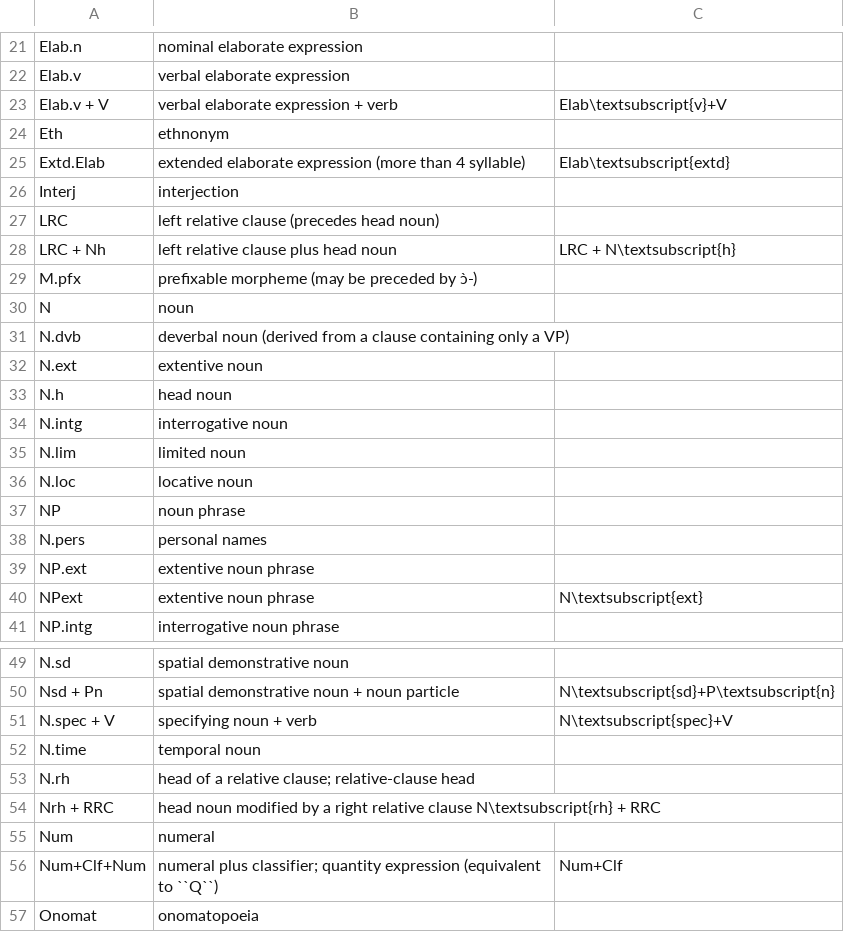
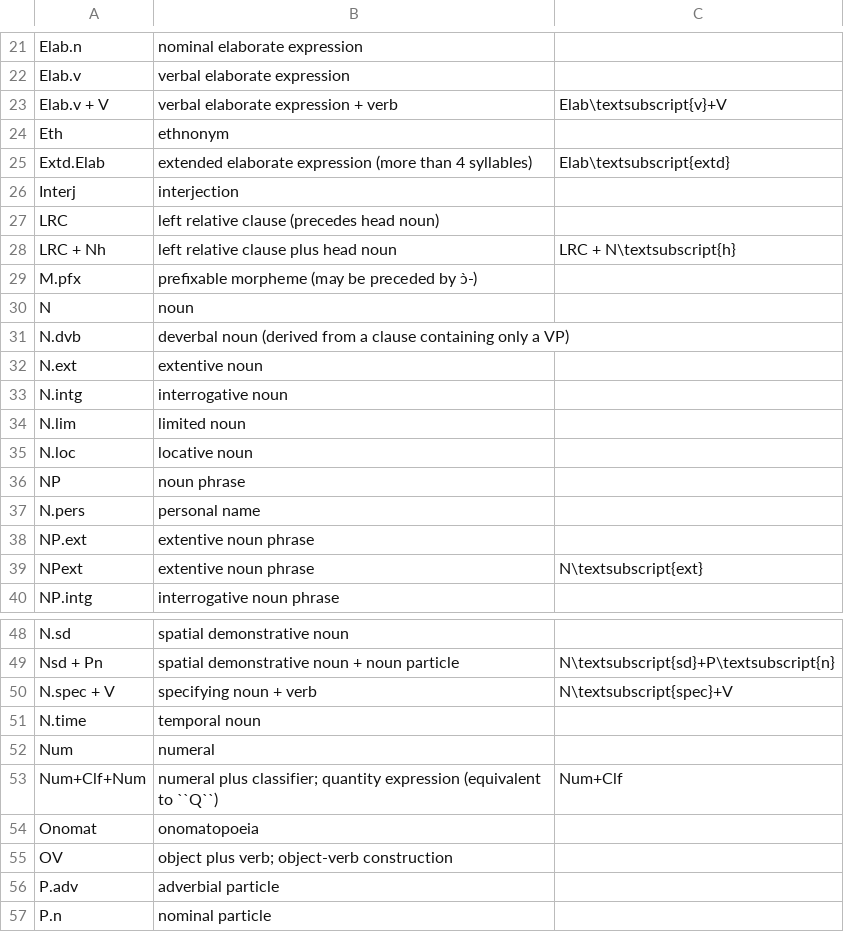
Before and after one commit to LahuTextsProject/contents, a TSV file: interlinear/annotated_abbreviations.tsv, drawn as a sheet; only a part is shown, gaps mark what is left out; the shorter side is filled out with more unchanged rows.

```diff
--- a/interlinear/annotated_abbreviations.tsv
+++ b/interlinear/annotated_abbreviations.tsv
@@ -24,3 +24,3 @@ Elab.v + V	verbal elaborate expression + verb	Elab\textsubscript{v}+V
 Eth	ethnonym
-Extd.Elab	extended elaborate expression (more than 4 syllable)	Elab\textsubscript{extd}
+Extd.Elab	extended elaborate expression (more than 4 syllables)	Elab\textsubscript{extd}
 Interj	interjection
@@ -32,3 +32,2 @@ N.dvb	deverbal noun (derived from a clause containing only a VP)
 N.ext	extentive noun
-N.h	head noun
 N.intg	interrogative noun
@@ -37,3 +36,3 @@ N.loc	locative noun
 NP	noun phrase
-N.pers	personal names
+N.pers	personal name
 NP.ext	extentive noun phrase
@@ -52,4 +51,2 @@ N.spec + V	specifying noun + verb	N\textsubscript{spec}+V
 N.time	temporal noun
-N.rh	head of a relative clause; relative-clause head
-Nrh + RRC	head noun modified by a right relative clause N\textsubscript{rh} + RRC
 Num	numeral
```
Also changed, not shown: 2 other files.
